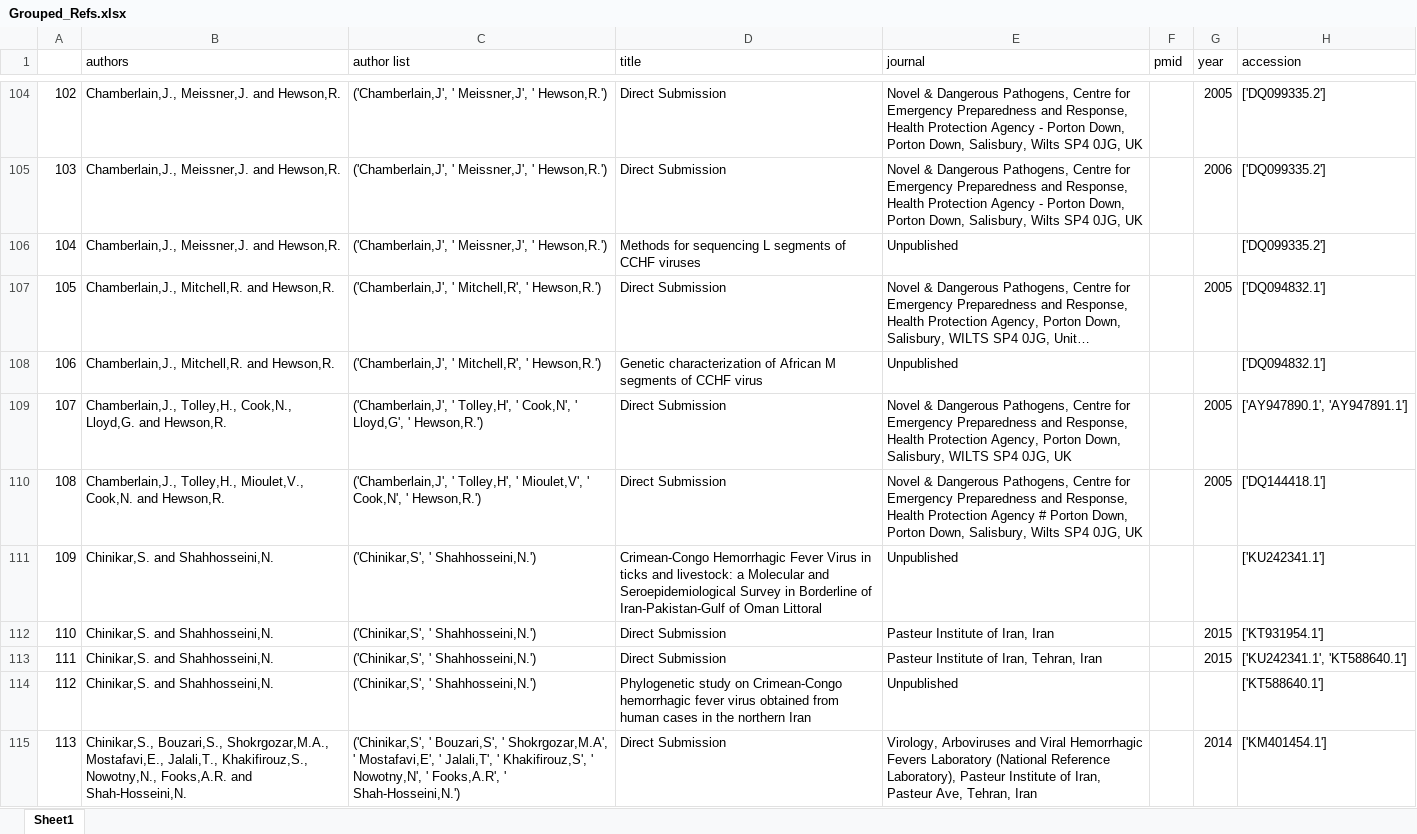
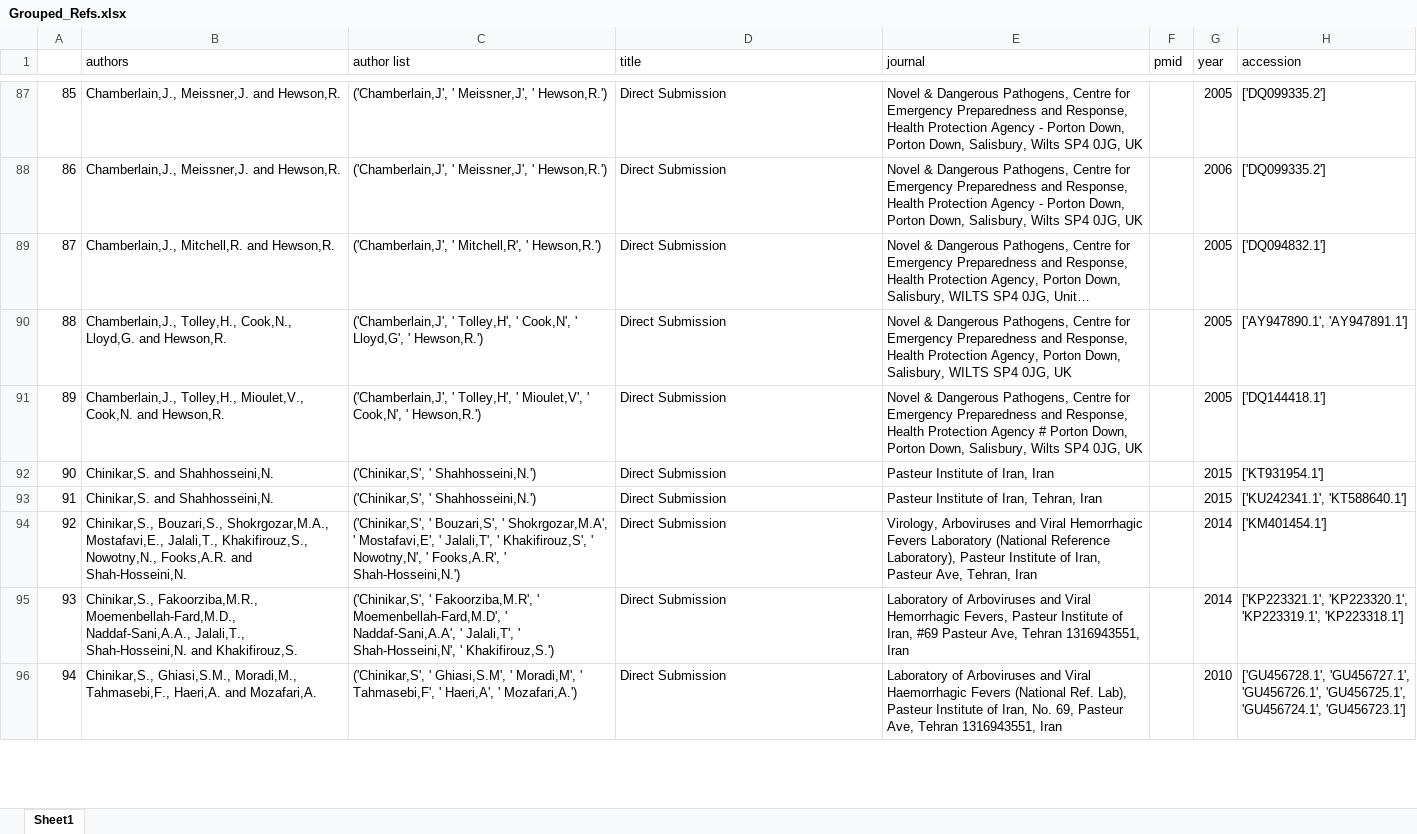
Before and after one commit to hivdb/GenBankRefs, an Excel workbook: Grouped_Refs.xlsx, sheet Sheet1, drawn as a sheet; only a part is shown, gaps mark what is left out; the shorter side is filled out with more unchanged rows; long unchanged cells end in …; values as stored, in another font and other column widths than the file's, no cell formats; the diff covers the shown part only; the diff names each change by its address in the sheet, - before the commit and + after, or states it on an @@ line.

```diff
--- a/Grouped_Refs.xlsx (sheet Sheet1)
+++ b/Grouped_Refs.xlsx (sheet Sheet1)
@@ column A renumbered from row 13 down @@
-row 106: 104 | Chamberlain,J., Meissner,J. and Hewson,R. | ('Chamberlain,J', ' Meissner,J', ' Hewson,R.') | Methods for sequencing L segments of CCHF viruses | Unpublished |  |  | ['DQ099335.2']
-row 108: 106 | Chamberlain,J., Mitchell,R. and Hewson,R. | ('Chamberlain,J', ' Mitchell,R', ' Hewson,R.') | Genetic characterization of African M segments of CCHF virus | Unpublished |  |  | ['DQ094832.1']
-row 111: 109 | Chinikar,S. and Shahhosseini,N. | ('Chinikar,S', ' Shahhosseini,N.') | Crimean-Congo Hemorrhagic Fever Virus in ticks and livestock: a Molecular and Seroepidemiological Survey in Borderline of Iran-Pakistan-Gulf of Oman Littoral | Unpublished |  |  | ['KU242341.1']
-row 114: 112 | Chinikar,S. and Shahhosseini,N. | ('Chinikar,S', ' Shahhosseini,N.') | Phylogenetic study on Crimean-Congo hemorrhagic fever virus obtained from human cases in the northern Iran | Unpublished |  |  | ['KT588640.1']
```
Also changed, not shown: 170 removed rows elsewhere in this sheet, cell formats, Merged_Refs.xlsx, 2 other files.
